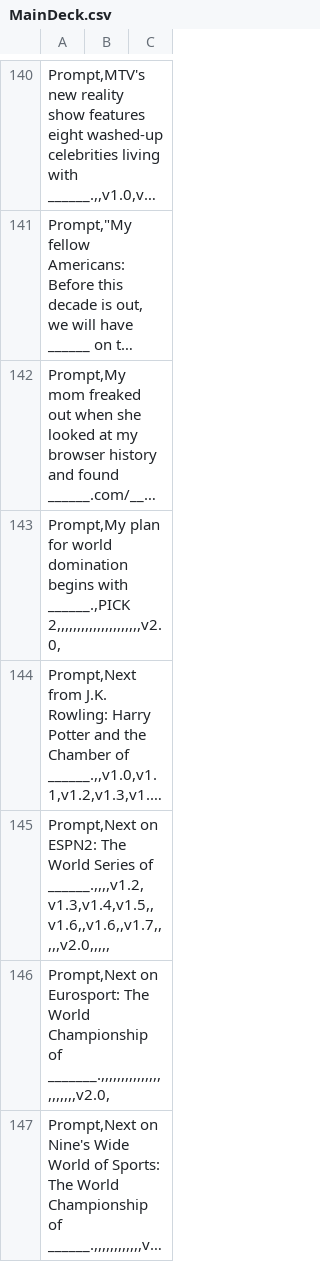
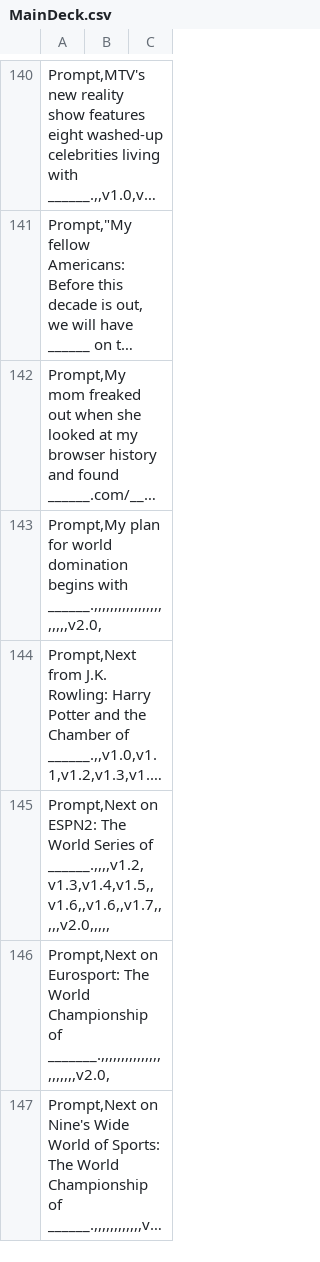
Before and after one commit to Ruben-Boots/Cards_v3, a CSV file: springboot-rest/src/main/resources/MainDeck.csv, drawn as a sheet; only a part is shown, gaps mark what is left out; long unchanged cells end in …; the diff names each change by its address in the sheet, - before the commit and + after, or states it on an @@ line.

```diff
--- a/springboot-rest/src/main/resources/MainDeck.csv
+++ b/springboot-rest/src/main/resources/MainDeck.csv
-A143: …begins with ______.,PICK 2,,,,,,,,,,,,,,,,,,,,,v2.0,
+A143: …begins with ______.,,,,,,,,,,,,,,,,,,,,,,v2.0,
```
Also changed, not shown: 19 other files.
